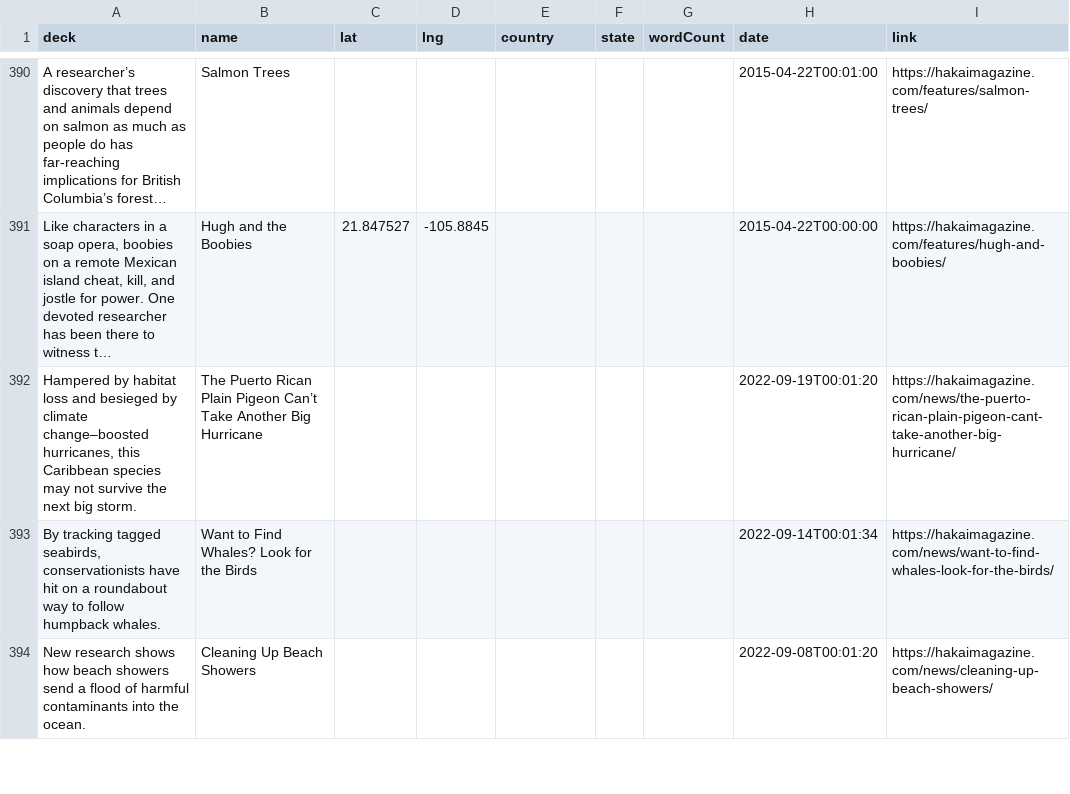
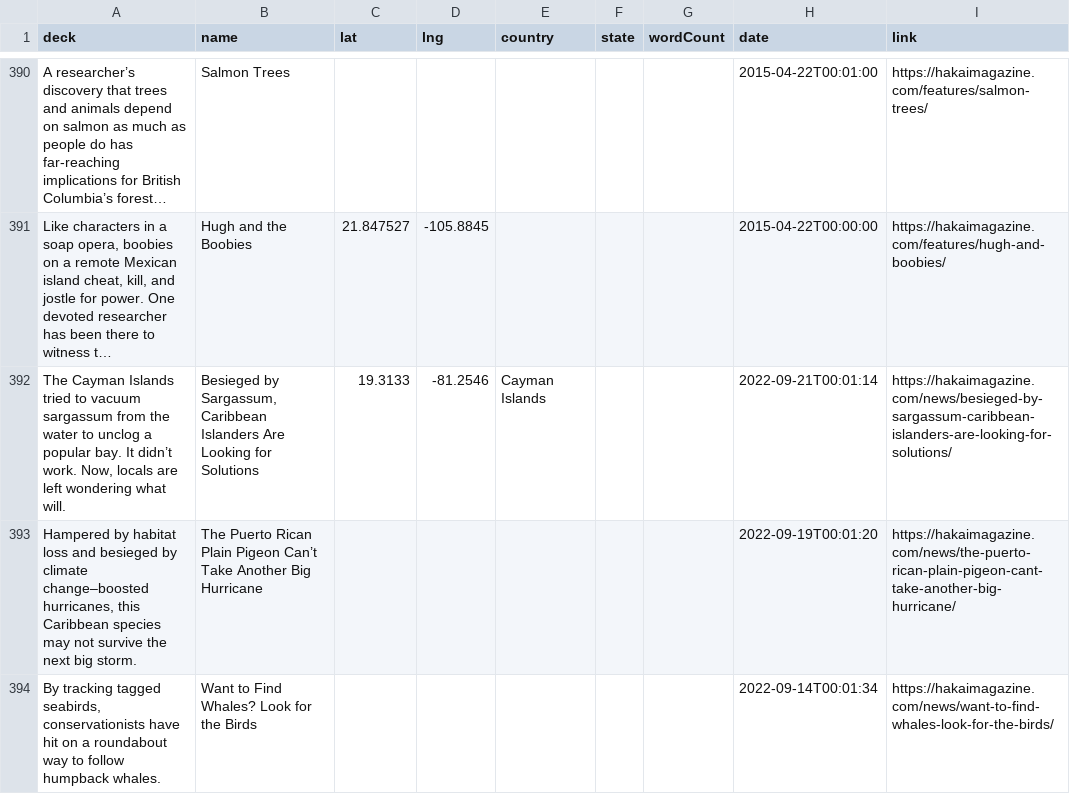
Before and after one commit to HakaiInstitute/magazine-visualizations, a CSV file: list.csv, drawn as a sheet; only a part is shown, gaps mark what is left out; the shorter side is filled out with more unchanged rows; long unchanged cells end in …; the diff names each change by its address in the sheet, - before the commit and + after, or states it on an @@ line.

```diff
--- a/list.csv
+++ b/list.csv
+row 392: The Cayman Islands tried to vacuum sargassum from the water to unclog a popular bay. It didn’t work. Now, locals are left wondering what will. | Besieged by Sargassum, Caribbean Islanders Are Looking for Solutions | 19.3133 | -81.2546 | Cayman Islands |  |  | 2022-09-21T00:01:14 | https://hakaimagazine.com/news/besieged-by-sargassum-caribbean-islanders-are-looking-for-solutions/
```
